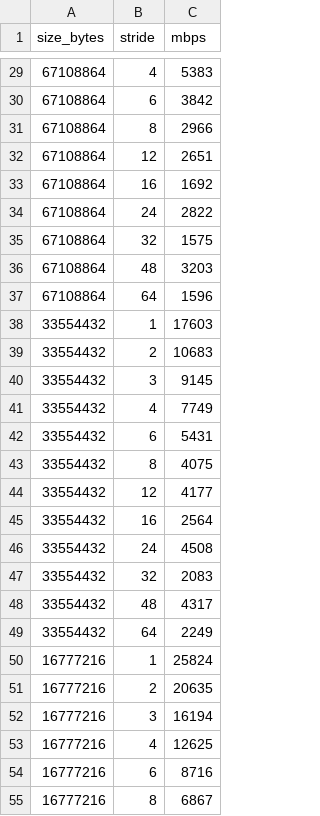
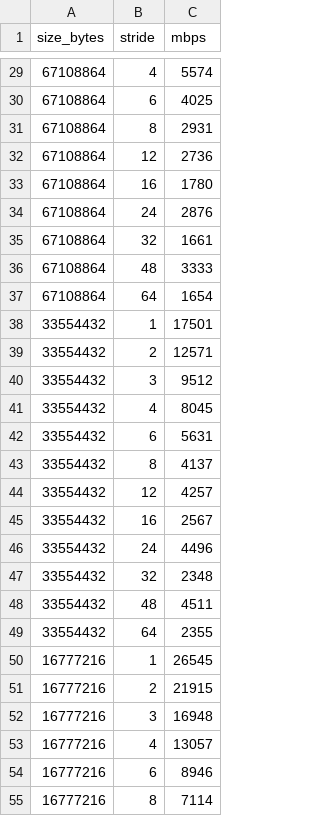
Before and after one commit to 2nisb/idl_tp_materiel, a CSV file: 02_montagne/moutain.csv, drawn as a sheet; only a part is shown, gaps mark what is left out; the diff covers the shown part only.

```diff
--- a/02_montagne/moutain.csv
+++ b/02_montagne/moutain.csv
@@ -29,27 +29,27 @@ size_bytes,stride,mbps
-67108864,4,5383
-67108864,6,3842
-67108864,8,2966
-67108864,12,2651
-67108864,16,1692
-67108864,24,2822
-67108864,32,1575
-67108864,48,3203
-67108864,64,1596
-33554432,1,17603
-33554432,2,10683
-33554432,3,9145
-33554432,4,7749
-33554432,6,5431
-33554432,8,4075
-33554432,12,4177
-33554432,16,2564
-33554432,24,4508
-33554432,32,2083
-33554432,48,4317
-33554432,64,2249
-16777216,1,25824
-16777216,2,20635
-16777216,3,16194
-16777216,4,12625
-16777216,6,8716
-16777216,8,6867
+67108864,4,5574
+67108864,6,4025
+67108864,8,2931
+67108864,12,2736
+67108864,16,1780
+67108864,24,2876
+67108864,32,1661
+67108864,48,3333
+67108864,64,1654
+33554432,1,17501
+33554432,2,12571
+33554432,3,9512
+33554432,4,8045
+33554432,6,5631
+33554432,8,4137
+33554432,12,4257
+33554432,16,2567
+33554432,24,4496
+33554432,32,2348
+33554432,48,4511
+33554432,64,2355
+16777216,1,26545
+16777216,2,21915
+16777216,3,16948
+16777216,4,13057
+16777216,6,8946
+16777216,8,7114
```
Also changed, not shown: 165 edited cells elsewhere in this file, 2 other files.
